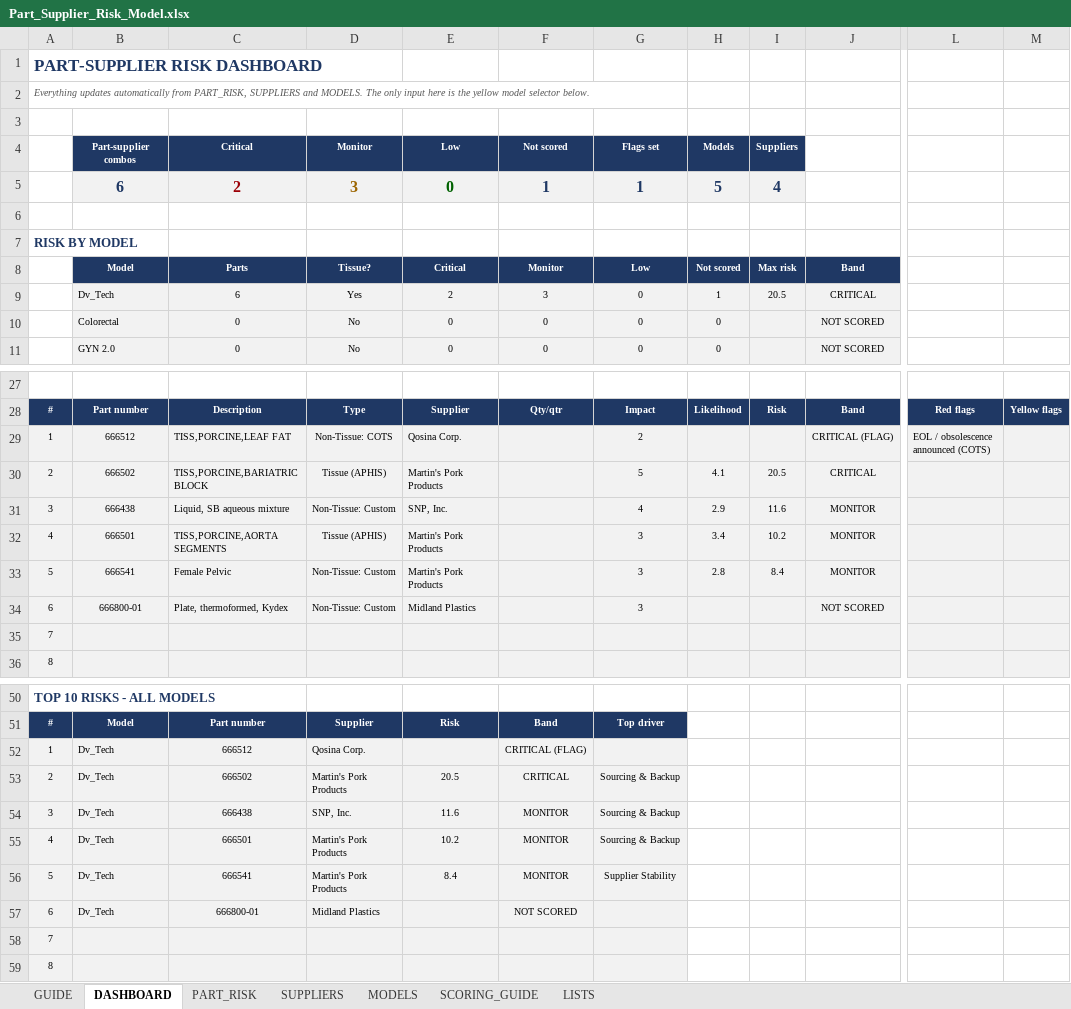
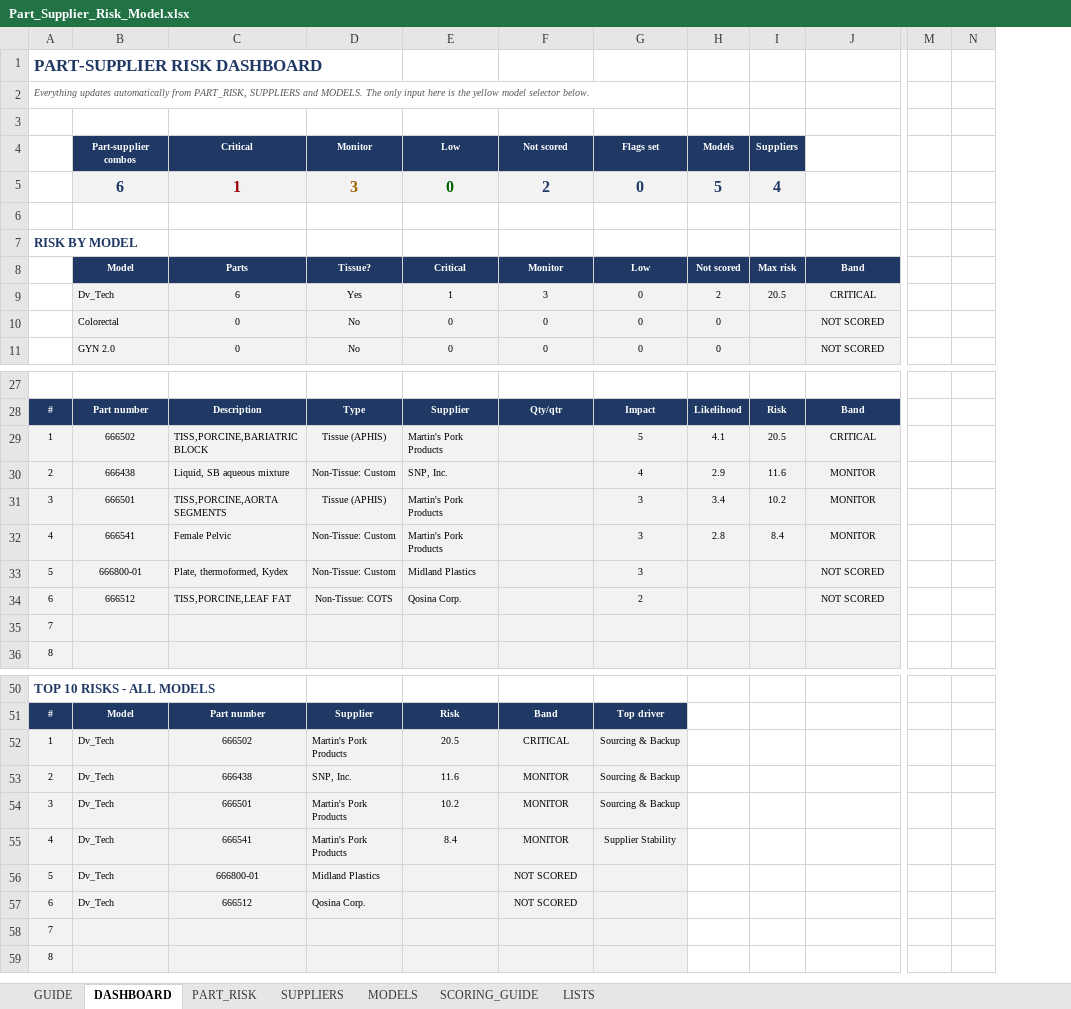
Before and after one commit to naviero1/Claude-Works, an Excel workbook: Part-Supplier Risk Model/Part_Supplier_Risk_Model.xlsx, sheet DASHBOARD, drawn as a sheet; only a part is shown, gaps mark what is left out; values as stored, in another font and other column widths than the file's, no borders; conditional formats not drawn; removed rows and columns are numbered as before the commit, all else as after; rows hold the shown columns only; the diff names each change by its address in the sheet, - before the commit and + after, or states it on an @@ line.

```diff
--- a/Part-Supplier Risk Model/Part_Supplier_Risk_Model.xlsx (sheet DASHBOARD)
+++ b/Part-Supplier Risk Model/Part_Supplier_Risk_Model.xlsx (sheet DASHBOARD)
-column L, row 28: Red flags
-column M, row 28: Yellow flags
+column M, empty
+column N, empty
-C5 (Critical): 2
+C5 (Critical): 1
-F5 (Not scored): 1
+F5 (Not scored): 2
-G5 (Flags set): 1
+G5 (Flags set): 0
-E9 (Low): 2
+E9 (Low): 1
-H9 (Models): 1
+H9 (Models): 2
-row 29: 1 | 666512 | TISS,PORCINE,LEAF FAT | Non-Tissue: COTS | Qosina Corp. |  | 2 |  |  | CRITICAL (FLAG) | EOL / obsolescence announced (COTS)
-A29: 2
+A29: 1
-A30: 3
+A30: 2
-A31: 4
+A31: 3
-A32: 5
+A32: 4
-A33: 6
+A33: 5
+row 34: 6 | 666512 | TISS,PORCINE,LEAF FAT | Non-Tissue: COTS | Qosina Corp. |  | 2 |  |  | NOT SCORED
-row 52: 1 | Dv_Tech | 666512 | Qosina Corp. |  | CRITICAL (FLAG)
-A52: 2
+A52: 1
-A53: 3
+A53: 2
-A54: 4
+A54: 3
-A55: 5
+A55: 4
+row 56: 5 | Dv_Tech | 666800-01 | Midland Plastics |  | NOT SCORED
-C57 (Critical): 666800-01
+C57 (Critical): 666512
-D57 (Monitor): Midland Plastics
+D57 (Monitor): Qosina Corp.
```
Also changed, not shown: sheet SCORING_GUIDE, sheet LISTS, sheet PART_RISK, sheet SUPPLIERS, sheet GUIDE, sheet MODELS, formulas that keep their value, hidden cells, 1 other file.
